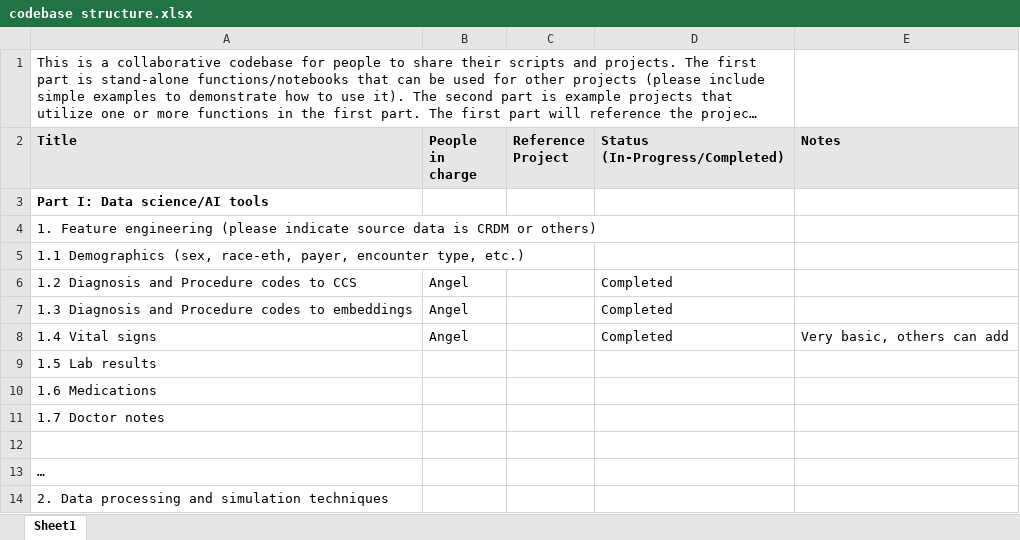
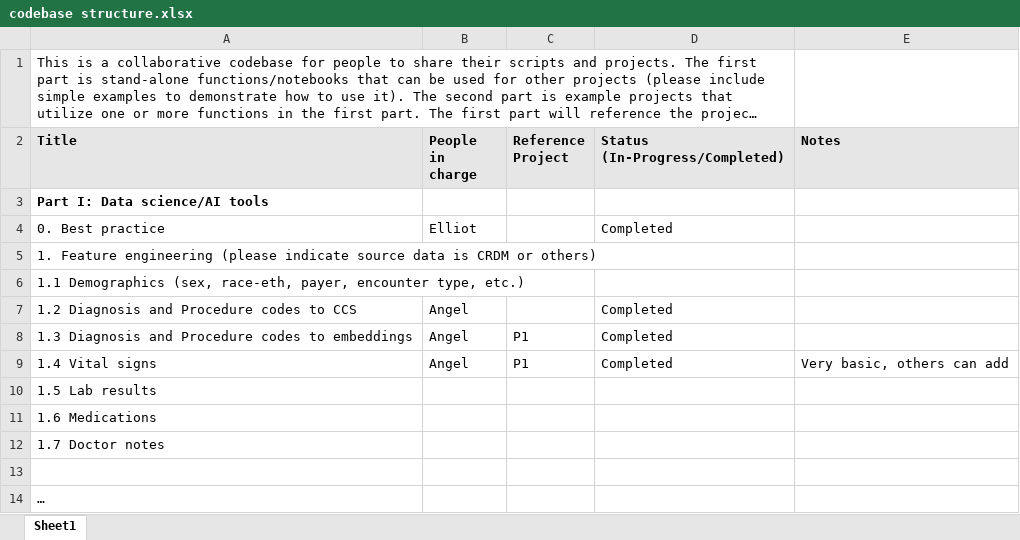
Before and after one commit to duke-aihealth-ds-fellowship/.github, an Excel workbook: codebase structure.xlsx, sheet Sheet1, drawn as a sheet; only a part is shown; the shorter side is filled out with more unchanged rows; long unchanged cells end in …; values as stored, in another font and other column widths than the file's, no borders; addresses are those after the commit; the diff names each change by its address in the sheet, - before the commit and + after, or states it on an @@ line.

Commit message:
Add best practice and referenced projects

```diff
--- a/codebase structure.xlsx (sheet Sheet1)
+++ b/codebase structure.xlsx (sheet Sheet1)
+row 4: 0. Best practice | Elliot |  | Completed
-C8:C9 (Reference Project): (empty)
+C8:C9 (Reference Project): P1
```
Also changed, not shown: 2 other files.
